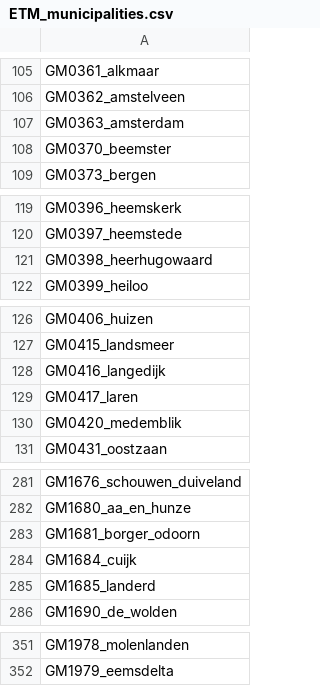
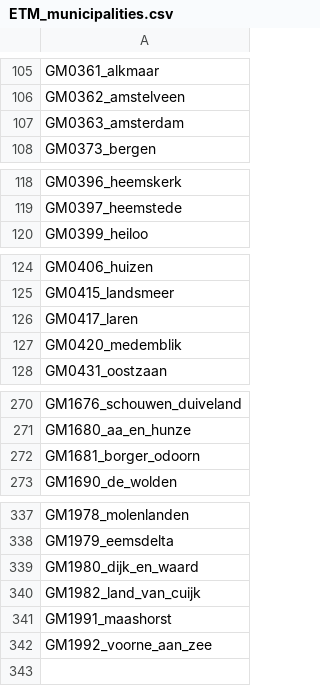
Before and after one commit to ESDLMapEditorESSIM/esdl-mapeditor, a CSV file: data/ETM_municipalities.csv, drawn as a sheet; only a part is shown, gaps mark what is left out; the diff covers the shown part only.

Commit message:
Add support for updated 2023 ETM data

```diff
--- a/data/ETM_municipalities.csv
+++ b/data/ETM_municipalities.csv
@@ -107,3 +107,2 @@ GM0362_amstelveen
 GM0363_amsterdam
-GM0370_beemster
 GM0373_bergen
@@ -120,3 +119,2 @@ GM0396_heemskerk
 GM0397_heemstede
-GM0398_heerhugowaard
 GM0399_heiloo
@@ -127,3 +125,2 @@ GM0406_huizen
 GM0415_landsmeer
-GM0416_langedijk
 GM0417_laren
@@ -283,4 +272,2 @@ GM1680_aa_en_hunze
 GM1681_borger_odoorn
-GM1684_cuijk
-GM1685_landerd
 GM1690_de_wolden
@@ -352 +338,5 @@ GM1978_molenlanden
 GM1979_eemsdelta
+GM1980_dijk_en_waard
+GM1982_land_van_cuijk
+GM1991_maashorst
+GM1992_voorne_aan_zee
```
Also changed, not shown: 9 removed rows elsewhere in this file, 1 other file.
